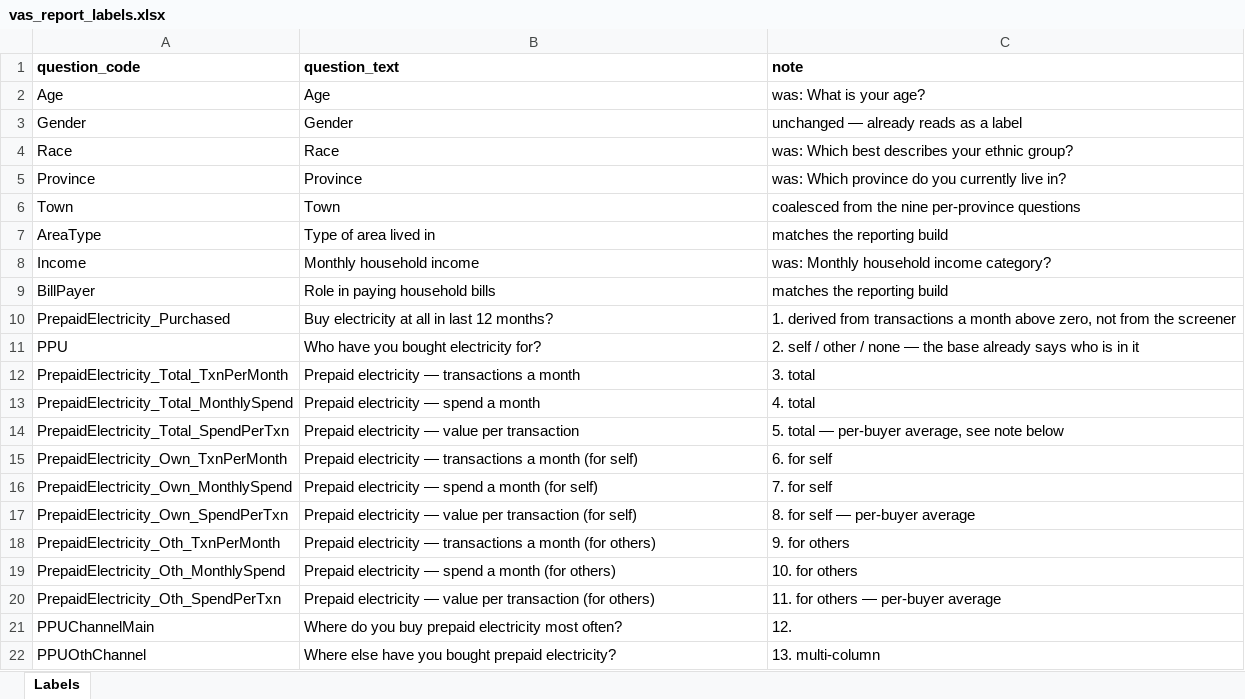
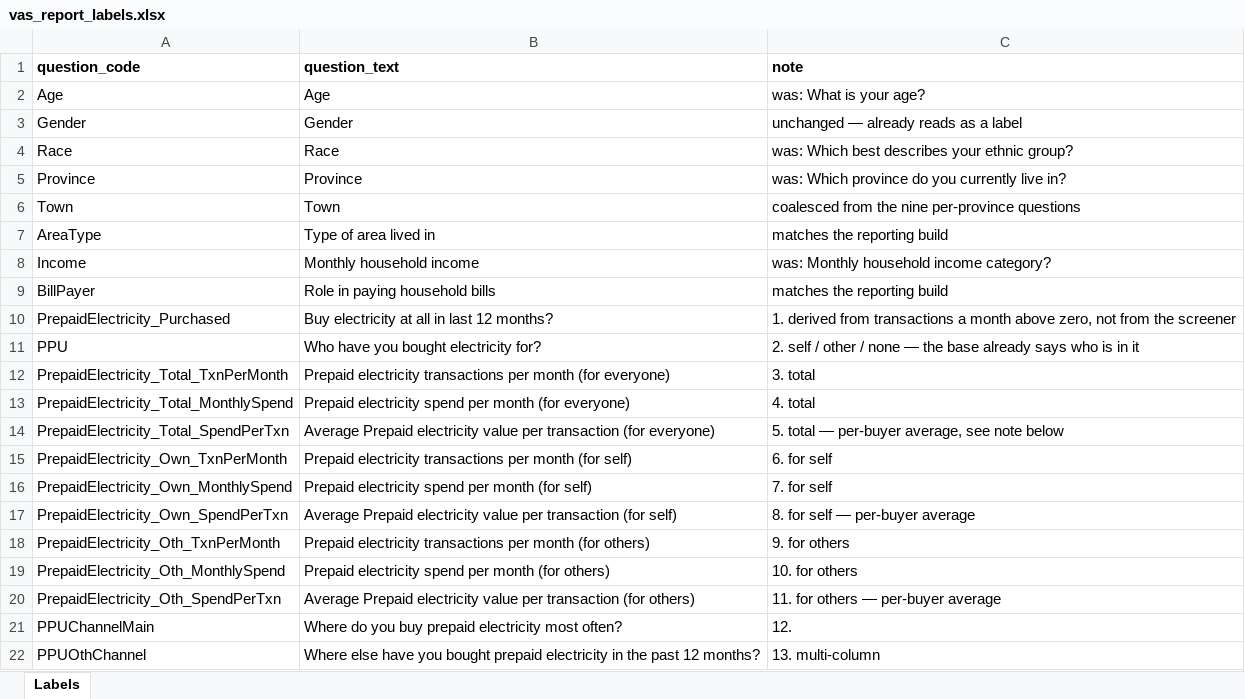
Before and after one commit to DuncanRBrett/Turas, an Excel workbook: modules/vas/vas_report_labels.xlsx, sheet Labels, drawn as a sheet; values as stored, in another font and other column widths than the file's, no borders; the diff names each change by its address in the sheet, - before the commit and + after, or states it on an @@ line.

```diff
--- a/modules/vas/vas_report_labels.xlsx (sheet Labels)
+++ b/modules/vas/vas_report_labels.xlsx (sheet Labels)
-B12 (question_text): Prepaid electricity — transactions a month
+B12 (question_text): Prepaid electricity transactions per month (for everyone)
-B13 (question_text): Prepaid electricity — spend a month
+B13 (question_text): Prepaid electricity spend per month (for everyone)
-B14 (question_text): Prepaid electricity — value per transaction
+B14 (question_text): Average Prepaid electricity value per transaction (for everyone)
-B15 (question_text): Prepaid electricity — transactions a month (for…
+B15 (question_text): Prepaid electricity transactions per month (for…
-B16 (question_text): Prepaid electricity — spend a month (for…
+B16 (question_text): Prepaid electricity spend per month (for…
-B17 (question_text): Prepaid electricity — value per…
+B17 (question_text): Average Prepaid electricity value per…
-B18 (question_text): Prepaid electricity — transactions a month (for…
+B18 (question_text): Prepaid electricity transactions per month (for…
-B19 (question_text): Prepaid electricity — spend a month (for…
+B19 (question_text): Prepaid electricity spend per month (for…
-B20 (question_text): Prepaid electricity — value per…
+B20 (question_text): Average Prepaid electricity value per…
-B22 (question_text): …bought prepaid electricity?
+B22 (question_text): …bought prepaid electricity in the past 12 months?
```
